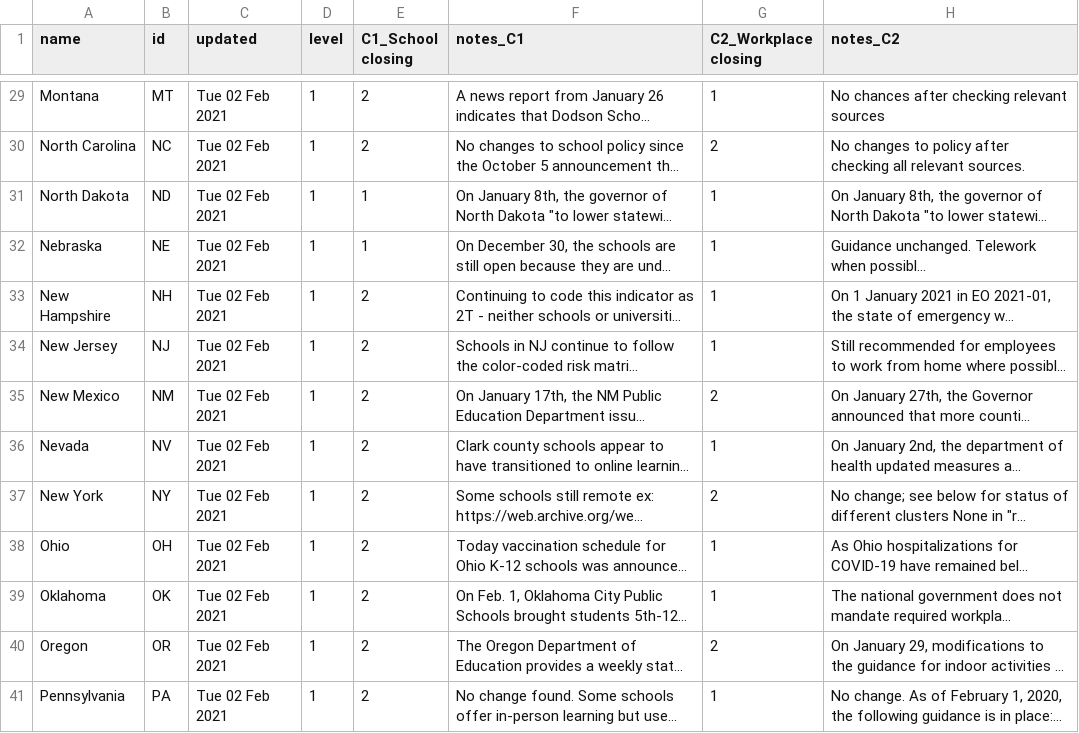
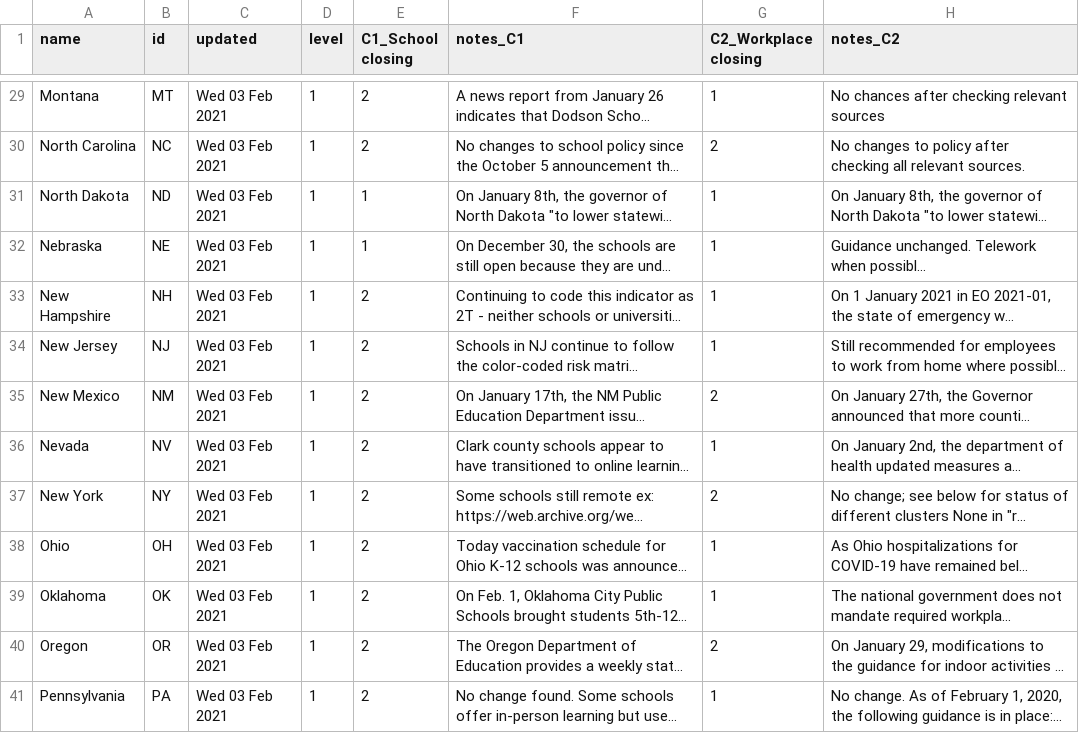
Before and after one commit to zimrick/covid-gov-measures-data, a CSV file: public/us-data.csv, drawn as a sheet; only a part is shown, gaps mark what is left out; long unchanged cells end in …; the diff covers the shown part only; the diff names each change by its address in the sheet, - before the commit and + after, or states it on an @@ line.

Commit message:
Updated data

```diff
--- a/public/us-data.csv
+++ b/public/us-data.csv
-C29:C41 (updated): Tue 02 Feb 2021
+C29:C41 (updated): Wed 03 Feb 2021
```
Also changed, not shown: 49 edited cells elsewhere in this file, public/us-vaccination-data.csv, 2 other files.
